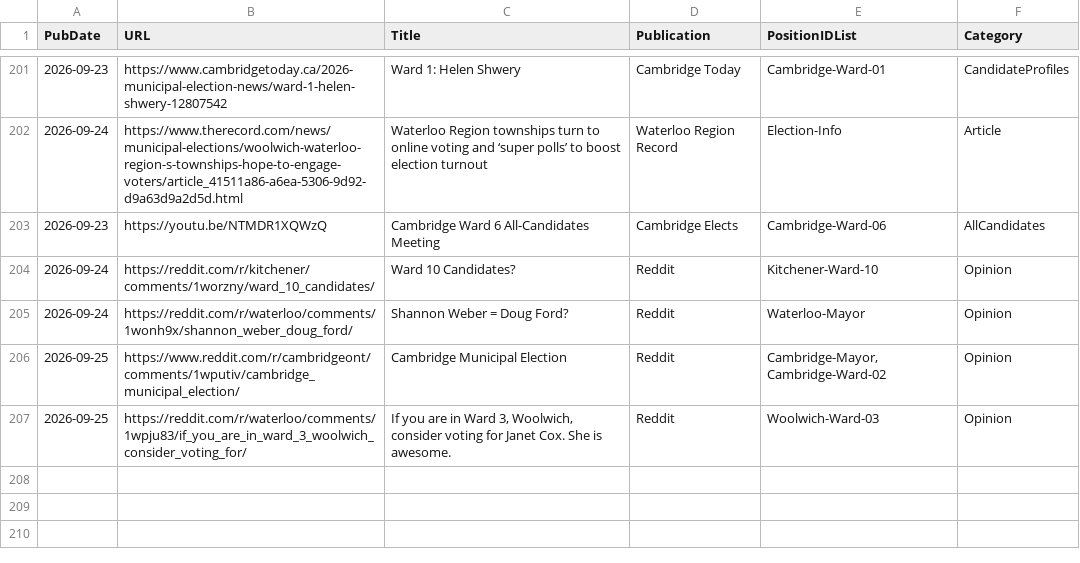
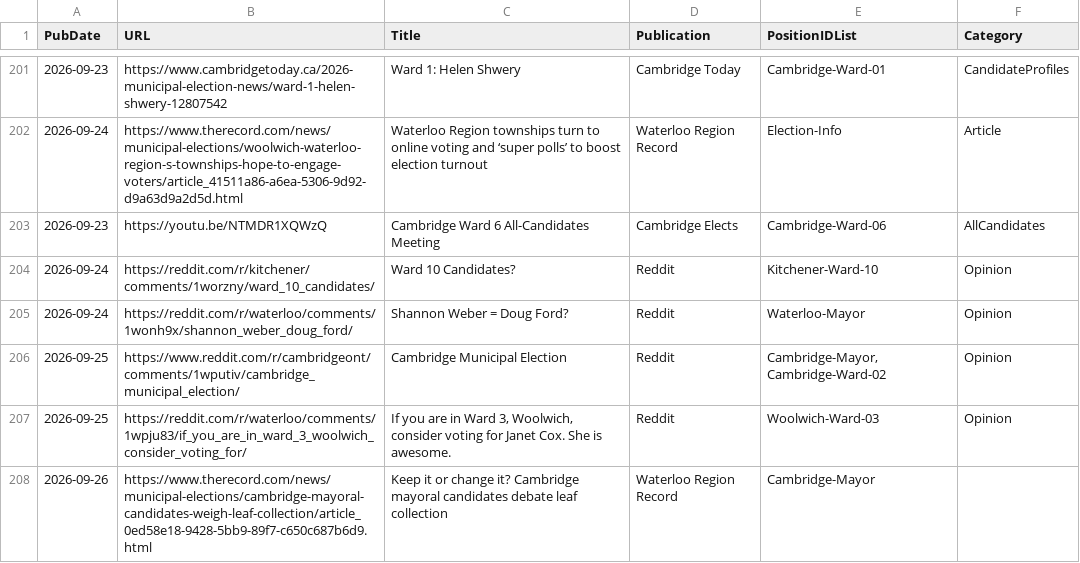
Before and after one commit to CivicTechWR/WRvotes, a CSV file: docs/_data/sync/media.csv, drawn as a sheet; only a part is shown, gaps mark what is left out.

Commit message:
Auto-commit: updated nominees.csv, media.csv from Google Docs

```diff
--- a/docs/_data/sync/media.csv
+++ b/docs/_data/sync/media.csv
@@ -207 +207,2 @@ PubDate,URL,Title,Publication,PositionIDList,Category
 2026-09-25,https://reddit.com/r/waterloo/comments/1wpju83/if_you_are_in_ward_3_woolwich_consider_voting_for/,"If you are in Ward 3, Woolwich, consider voting for Janet Cox. She is awesome.",Reddit,Woolwich-Ward-03,Opinion
+2026-09-26,https://www.therecord.com/news/municipal-elections/cambridge-mayoral-candidates-weigh-leaf-collection/article_0ed58e18-9428-5bb9-89f7-c650c687b6d9.html,Keep it or change it? Cambridge mayoral candidates debate leaf collection,Waterloo Region Record,Cambridge-Mayor,
```
Also changed, not shown: docs/_data/sync/nominees.csv.
